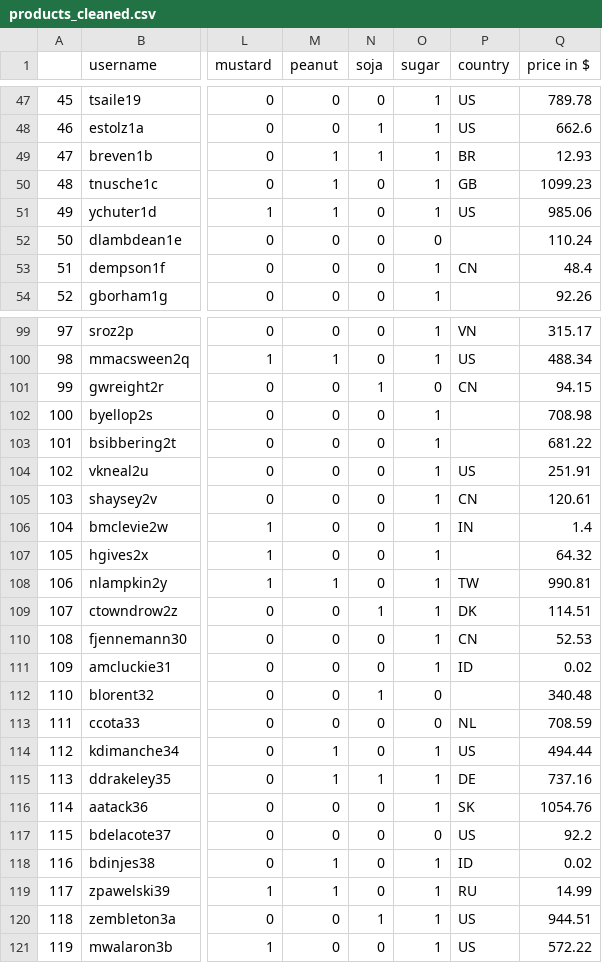
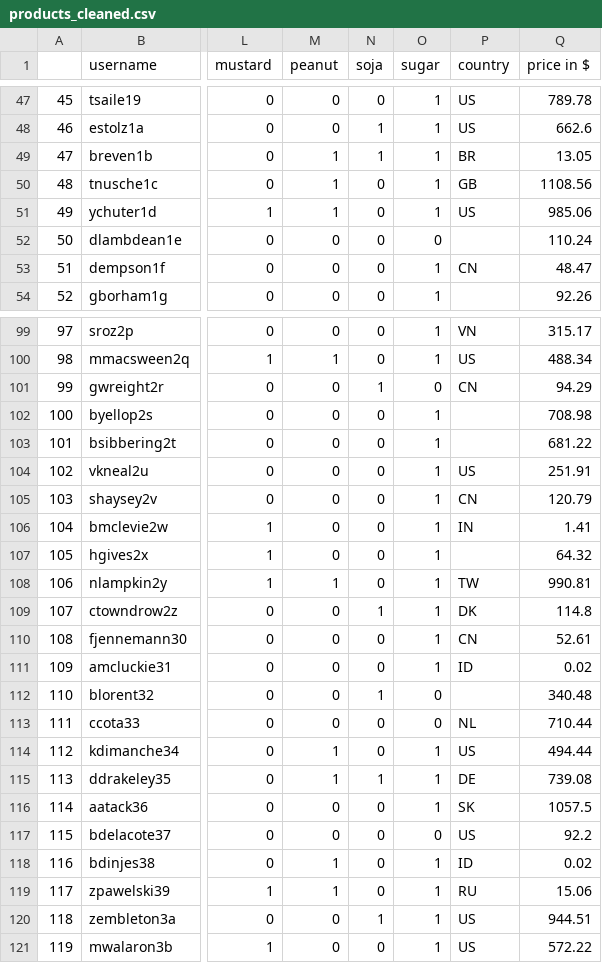
Before and after one commit to ms2020bgd/jeremieperes, a CSV file: DM_4/products_cleaned.csv, drawn as a sheet; only a part is shown, gaps mark what is left out; the diff covers the shown part only; the diff names each change by its address in the sheet, - before the commit and + after, or states it on an @@ line.

```diff
--- a/DM_4/products_cleaned.csv
+++ b/DM_4/products_cleaned.csv
-Q49 (price in $): 12.93
+Q49 (price in $): 13.05
-Q50 (price in $): 1099.23
+Q50 (price in $): 1108.56
-Q53 (price in $): 48.4
+Q53 (price in $): 48.47
-Q101 (price in $): 94.15
+Q101 (price in $): 94.29
-Q105 (price in $): 120.61
+Q105 (price in $): 120.79
-Q106 (price in $): 1.4
+Q106 (price in $): 1.41
-Q109 (price in $): 114.51
+Q109 (price in $): 114.8
-Q110 (price in $): 52.53
+Q110 (price in $): 52.61
-Q113 (price in $): 708.59
+Q113 (price in $): 710.44
-Q115 (price in $): 737.16
+Q115 (price in $): 739.08
-Q116 (price in $): 1054.76
+Q116 (price in $): 1057.5
-Q119 (price in $): 14.99
+Q119 (price in $): 15.06
```
Also changed, not shown: 46 edited cells elsewhere in this file, 2 other files.
